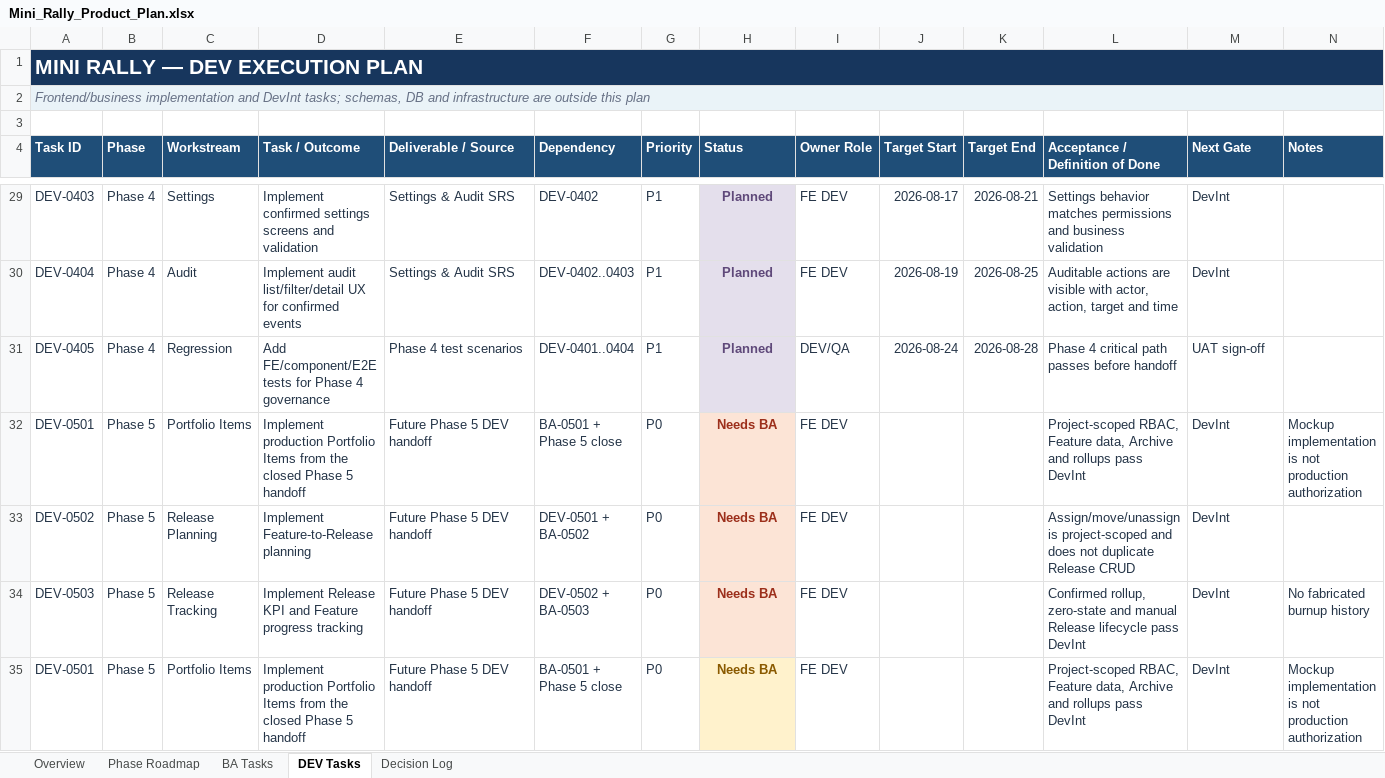
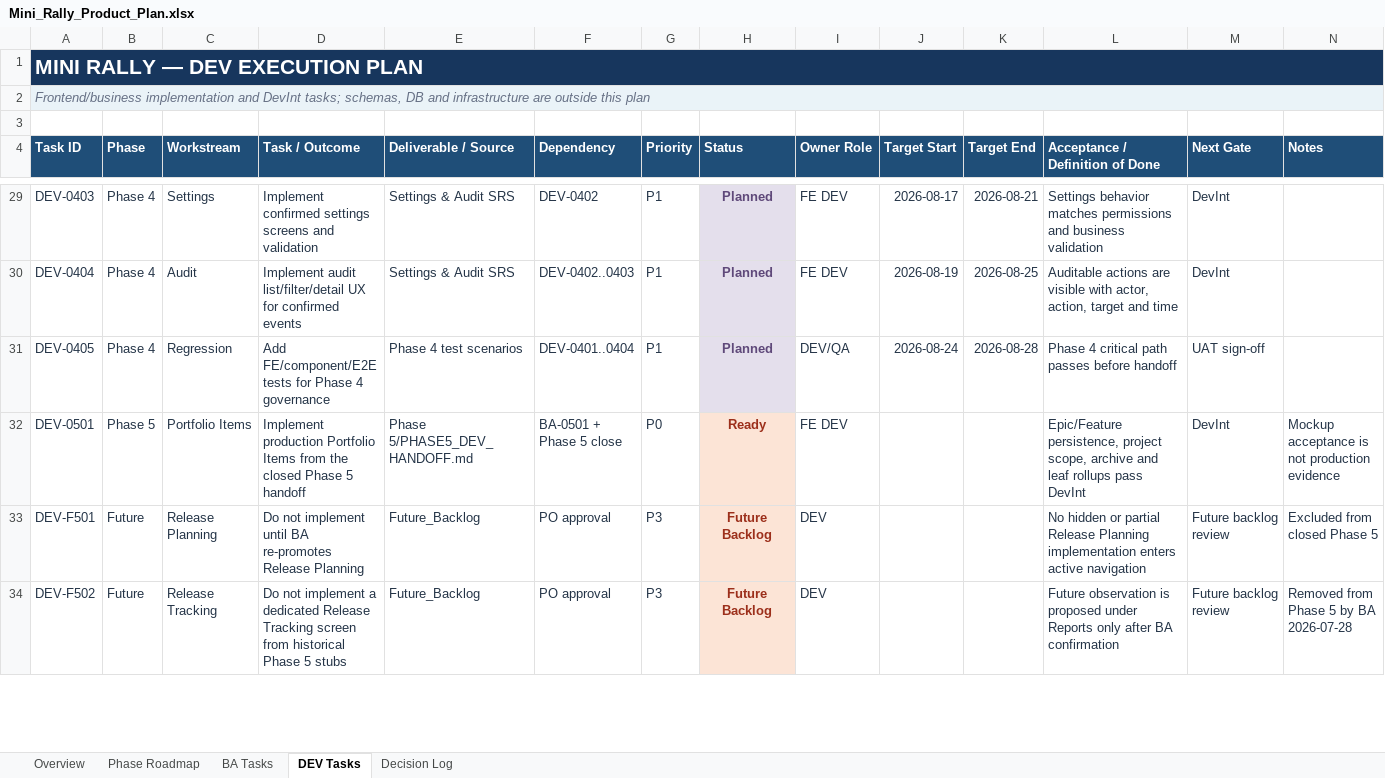
Before and after one commit to hieuvbm2404/Mini_Rally_pj, an Excel workbook: 04_Developement_tracking/Mini_Rally_Product_Plan.xlsx, sheet DEV Tasks, drawn as a sheet; only a part is shown, gaps mark what is left out; values as stored, in another font and other column widths than the file's, no borders; removed rows and columns are numbered as before the commit, all else as after; the diff covers the shown part only; the diff names each change by its address in the sheet, - before the commit and + after, or states it on an @@ line.

Commit message:
feat(mockup): close Phase 5 portfolio and capacity planning

```diff
--- a/04_Developement_tracking/Mini_Rally_Product_Plan.xlsx (sheet DEV Tasks)
+++ b/04_Developement_tracking/Mini_Rally_Product_Plan.xlsx (sheet DEV Tasks)
-E32 (Deliverable / Source): Future Phase 5 DEV handoff
+E32 (Deliverable / Source): Phase 5/PHASE5_DEV_HANDOFF.md
-H32 (Status): Needs BA
+H32 (Status): Ready
-L32 (Acceptance / Definition of Done): Project-scoped RBAC, Feature data, Archive and rollups pass…
+L32 (Acceptance / Definition of Done): Epic/Feature persistence, project scope, archive and leaf rollups pass…
-N32 (Notes): Mockup implementation is not production authorization
+N32 (Notes): Mockup acceptance is not production evidence
-row 33: DEV-0502 | Phase 5 | Release Planning | Implement Feature-to-Release planning | Future Phase 5 DEV handoff | DEV-0501 + BA-0502 | P0 | Needs BA | FE DEV |  |  | Assign/move/unassign is project-scoped and does not duplicate Release CRUD | DevInt
-row 34: DEV-0503 | Phase 5 | Release Tracking | Implement Release KPI and Feature progress tracking | Future Phase 5 DEV handoff | DEV-0502 + BA-0503 | P0 | Needs BA | FE DEV |  |  | Confirmed rollup, zero-state and manual Release lifecycle pass DevInt | DevInt | No fabricated burnup history
-row 35: DEV-0501 | Phase 5 | Portfolio Items | Implement production Portfolio Items from the closed Phase 5 handoff | Future Phase 5 DEV handoff | BA-0501 + Phase 5 close | P0 | Needs BA | FE DEV |  |  | Project-scoped RBAC, Feature data, Archive and rollups pass DevInt | DevInt | Mockup implementation is not production authorization
+row 33: DEV-F501 | Future | Release Planning | Do not implement until BA re-promotes Release Planning | Future_Backlog | PO approval | P3 | Future Backlog | DEV |  |  | No hidden or partial Release Planning implementation enters active navigation | Future backlog review | Excluded from closed Phase 5
+row 34: DEV-F502 | Future | Release Tracking | Do not implement a dedicated Release Tracking screen from historical Phase 5 stubs | Future_Backlog | PO approval | P3 | Future Backlog | DEV |  |  | Future observation is proposed under Reports only after BA confirmation | Future backlog review | Removed from Phase 5 by BA 2026-07-28
```
Also changed, not shown: 1 added row, 22 edited cells and cell formats elsewhere in this sheet, sheet BA Tasks, sheet Decision Log, sheet Overview, sheet Phase Roadmap, 15 other files.
